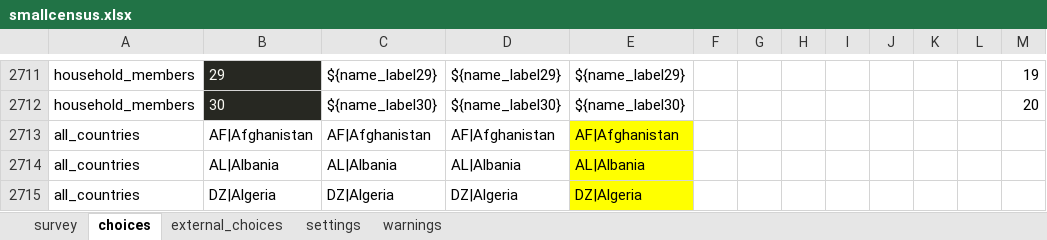
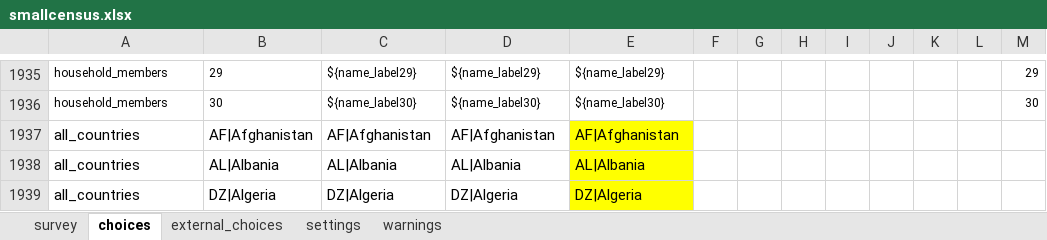
Before and after one commit to linl33/bohemia, an Excel workbook: forms/smallcensus/smallcensus.xlsx, sheet choices, drawn as a sheet; only a part is shown, gaps mark what is left out; values as stored, in another font and other column widths than the file's, no borders; charts and pictures and conditional formats not drawn; addresses are those after the commit; the diff covers the shown part only; the diff names each change by its address in the sheet, - before the commit and + after, or states it on an @@ line.

```diff
--- a/forms/smallcensus/smallcensus.xlsx (sheet choices)
+++ b/forms/smallcensus/smallcensus.xlsx (sheet choices)
@@ A1935:E1936 text size: smaller @@
@@ B1935:B1936 fill: #272822 → none, text colour: #F8F8F2 → black @@
@@ M1935:M1936 text size: smaller @@
-M1935: 19
+M1935: 29
-M1936: 20
+M1936: 30
```
Also changed, not shown: 776 removed rows, 8 edited cells and cell formats elsewhere in this sheet, sheet survey, sheet settings, 2 other files.
